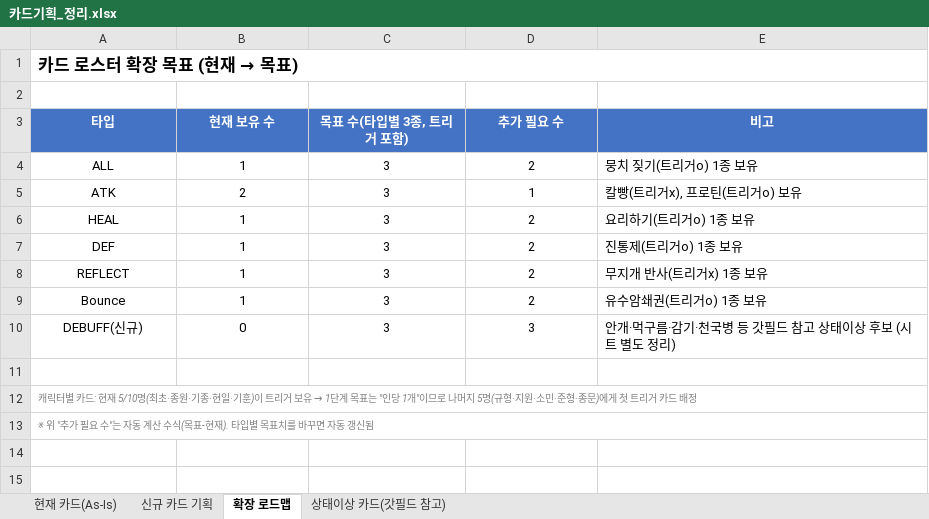
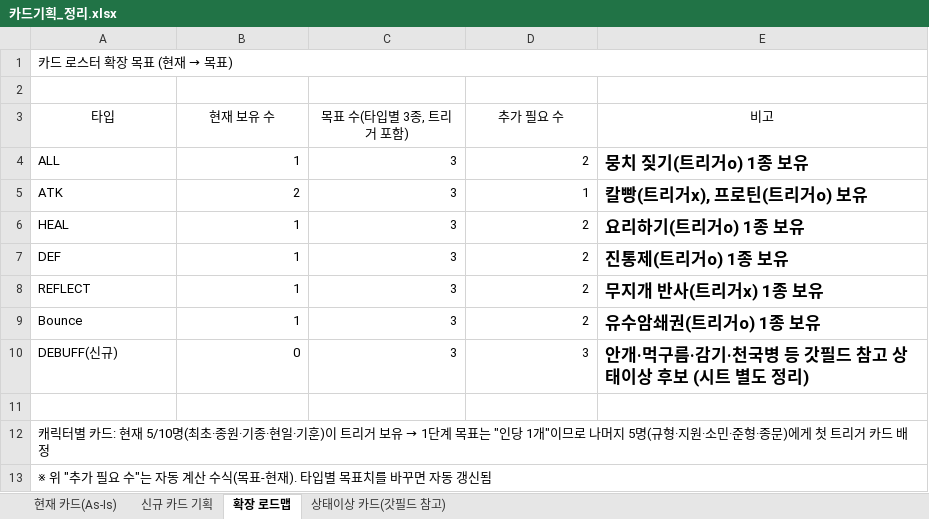
Before and after one commit to ilyoon98/loyaltyField, an Excel workbook: 카드기획_정리.xlsx, sheet 확장 로드맵, drawn as a sheet; values as stored, in another font and other column widths than the file's, no borders; the diff names each change by its address in the sheet, - before the commit and + after, or states it on an @@ line.

```diff
--- a/카드기획_정리.xlsx (sheet 확장 로드맵)
+++ b/카드기획_정리.xlsx (sheet 확장 로드맵)
-A1 bold: on
+A1 bold: off, text size: smaller
@@ A3:E3 fill: #4472C4 → none, bold: on → off, text colour: #FFFFFF → black @@
-A4:A10 alignment: center
+A4:A10 alignment: left
-B4:D10 alignment: center
+B4:D10 alignment: right
-E4:E10 bold: off
+E4:E10 bold: on, text size: larger
@@ A12:A13 text size: larger, italic: on → off, text colour: #808080 → black @@
```
Also changed, not shown: sheet 현재 카드(As-Is), sheet 신규 카드 기획, sheet 상태이상 카드(갓필드 참고), charts or pictures.
